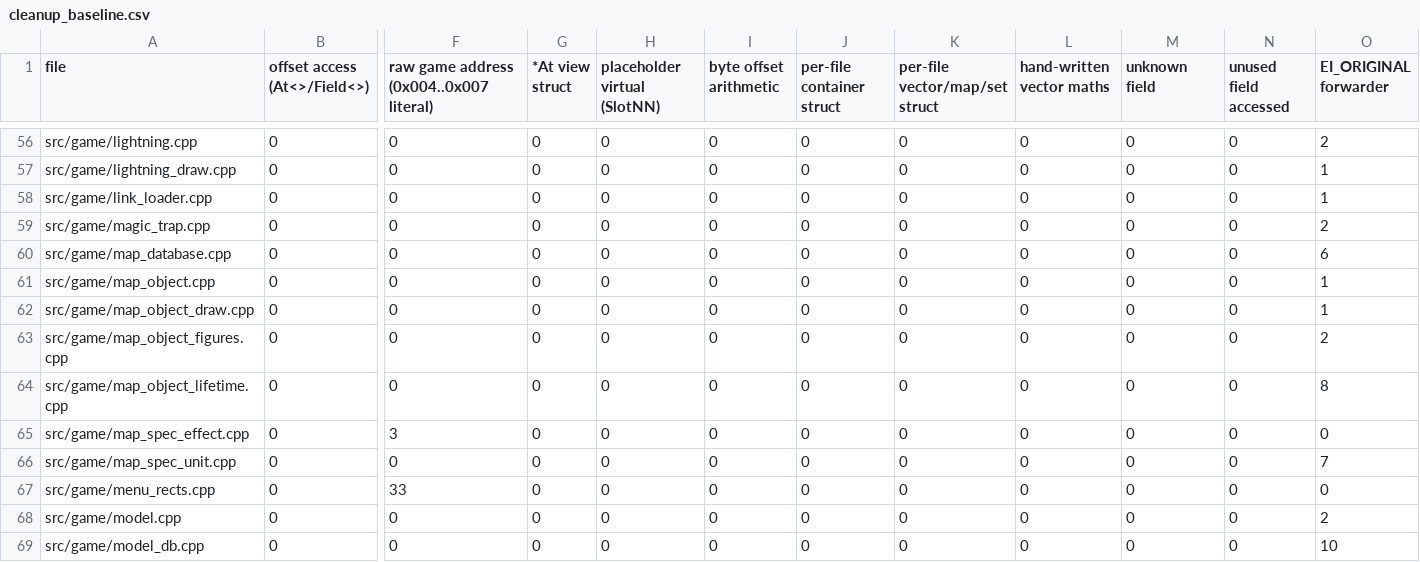
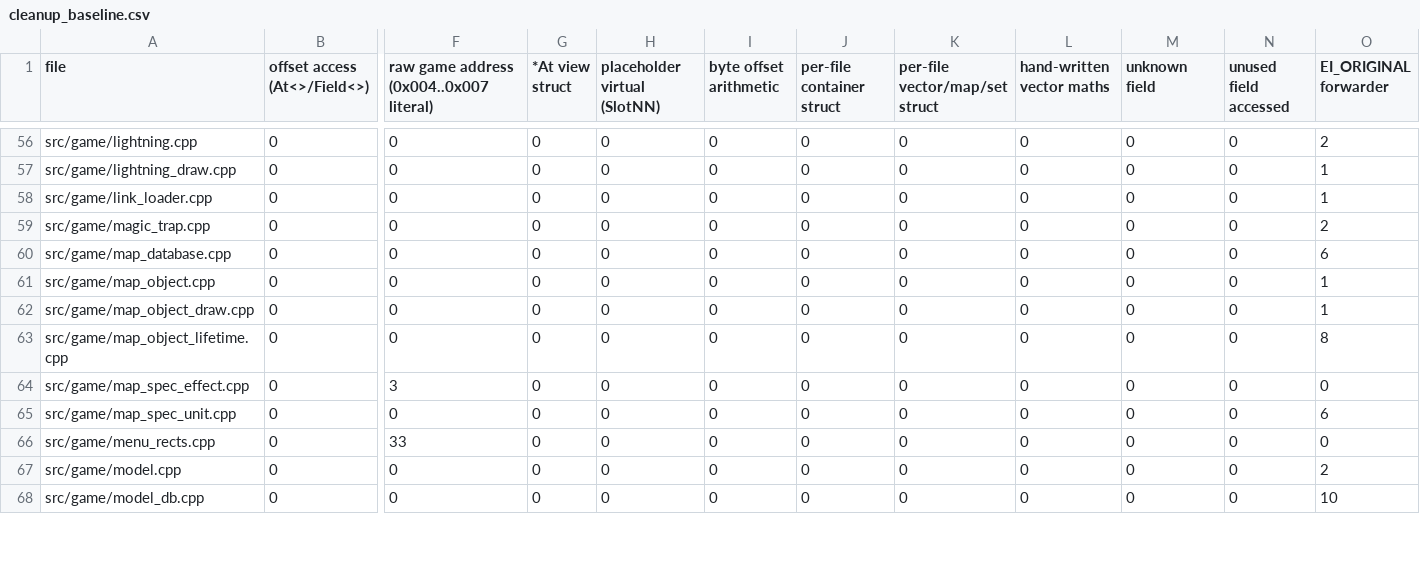
Before and after one commit to DoctorGester/ei-rebuild, a CSV file: config/cleanup_baseline.csv, drawn as a sheet; only a part is shown, gaps mark what is left out; removed rows and columns are numbered as before the commit, all else as after; rows hold the shown columns only; the diff covers the shown part only; the diff names each change by its address in the sheet, - before the commit and + after, or states it on an @@ line.

```diff
--- a/config/cleanup_baseline.csv
+++ b/config/cleanup_baseline.csv
-row 63: src/game/map_object_figures.cpp | 0 | 0 | 0 | 0 | 0 | 0 | 0 | 0 | 0 | 0 | 2
-O65 (EI_ORIGINAL forwarder): 7
+O65 (EI_ORIGINAL forwarder): 6
```
Also changed, not shown: 3 removed rows and 25 edited cells elsewhere in this file, config/direct_calls_skip.csv, 40 other files.
